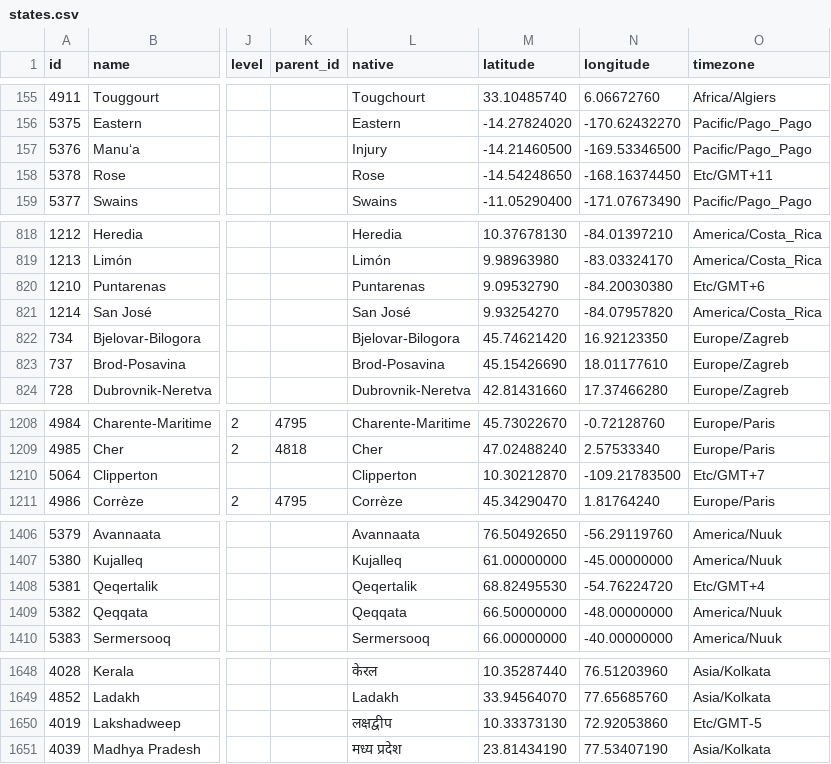
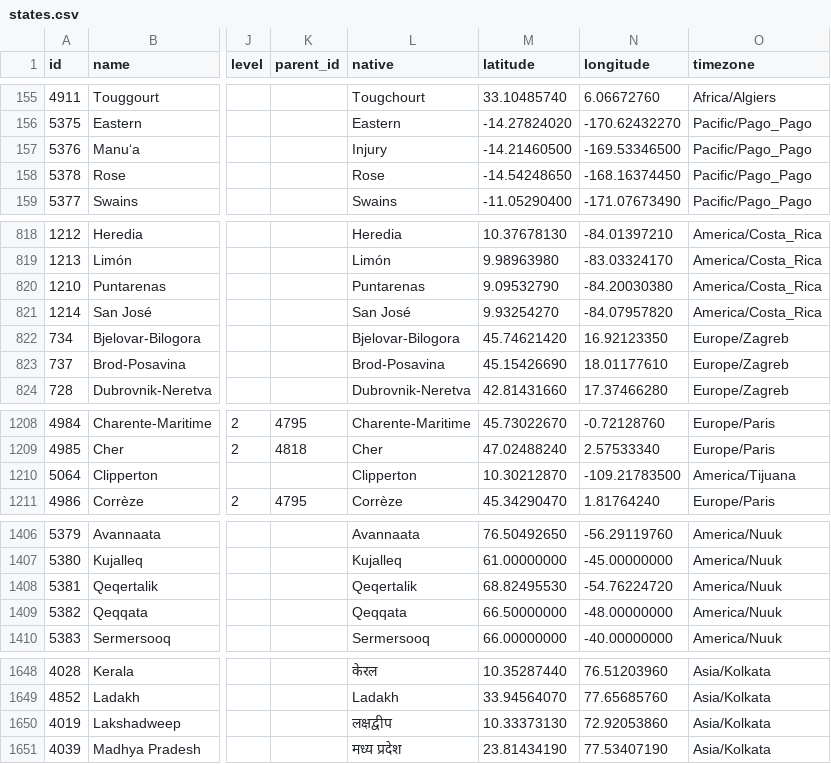
Before and after one commit to dr5hn/countries-states-cities-database, a CSV file: csv/states.csv, drawn as a sheet; only a part is shown, gaps mark what is left out; the diff covers the shown part only; the diff names each change by its address in the sheet, - before the commit and + after, or states it on an @@ line.

```diff
--- a/csv/states.csv
+++ b/csv/states.csv
-O158 (timezone): Etc/GMT+11
+O158 (timezone): Pacific/Pago_Pago
-O820 (timezone): Etc/GMT+6
+O820 (timezone): America/Costa_Rica
-O1210 (timezone): Etc/GMT+7
+O1210 (timezone): America/Tijuana
-O1408 (timezone): Etc/GMT+4
+O1408 (timezone): America/Nuuk
-O1650 (timezone): Etc/GMT-5
+O1650 (timezone): Asia/Kolkata
```
Also changed, not shown: 19 edited cells elsewhere in this file, 12 other files.
